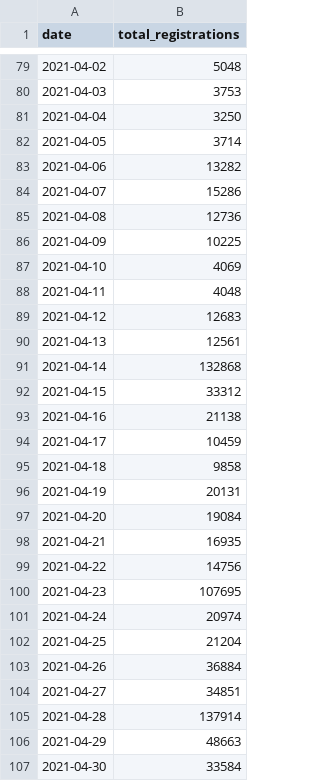
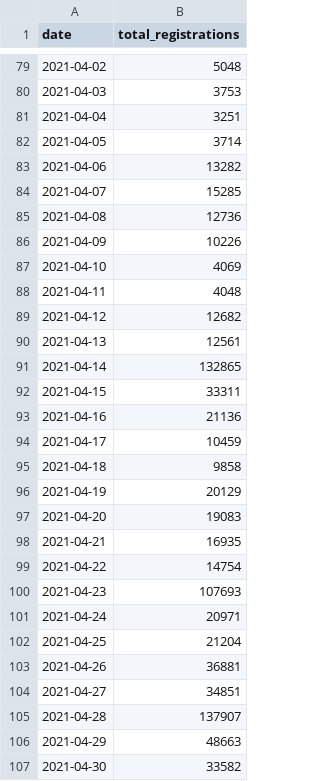
Before and after one commit to vykend/COVID19-Vaccination-Czechia, a CSV file: registrations_by_date.csv, drawn as a sheet; only a part is shown, gaps mark what is left out; the diff covers the shown part only.

```diff
--- a/registrations_by_date.csv
+++ b/registrations_by_date.csv
@@ -80,28 +80,28 @@ date,total_registrations
 2021-04-03,3753
-2021-04-04,3250
+2021-04-04,3251
 2021-04-05,3714
 2021-04-06,13282
-2021-04-07,15286
+2021-04-07,15285
 2021-04-08,12736
-2021-04-09,10225
+2021-04-09,10226
 2021-04-10,4069
 2021-04-11,4048
-2021-04-12,12683
+2021-04-12,12682
 2021-04-13,12561
-2021-04-14,132868
-2021-04-15,33312
-2021-04-16,21138
+2021-04-14,132865
+2021-04-15,33311
+2021-04-16,21136
 2021-04-17,10459
 2021-04-18,9858
-2021-04-19,20131
-2021-04-20,19084
+2021-04-19,20129
+2021-04-20,19083
 2021-04-21,16935
-2021-04-22,14756
-2021-04-23,107695
-2021-04-24,20974
+2021-04-22,14754
+2021-04-23,107693
+2021-04-24,20971
 2021-04-25,21204
-2021-04-26,36884
+2021-04-26,36881
 2021-04-27,34851
-2021-04-28,137914
+2021-04-28,137907
 2021-04-29,48663
-2021-04-30,33584
+2021-04-30,33582
```
Also changed, not shown: 1 added row and 157 edited cells elsewhere in this file, aggregation.csv, by_date_and_region.csv, 4 other files.
